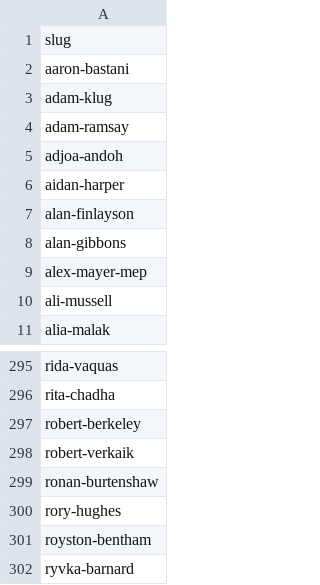
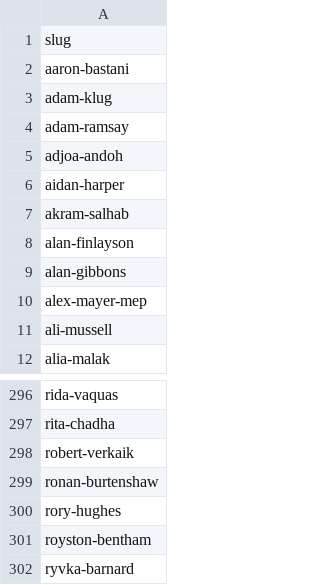
Before and after one commit to dellsystem/the-world-transformed, a CSV file: _data/programme/speakers_list.csv, drawn as a sheet; only a part is shown, gaps mark what is left out; removed rows and columns are numbered as before the commit, all else as after; the diff names each change by its address in the sheet, - before the commit and + after, or states it on an @@ line.

Commit message:
Update programme data
Just Racism's Past and Present (today at 1pm)

```diff
--- a/_data/programme/speakers_list.csv
+++ b/_data/programme/speakers_list.csv
+row 7: akram-salhab
-row 297: robert-berkeley
```
Also changed, not shown: 3 other files.
